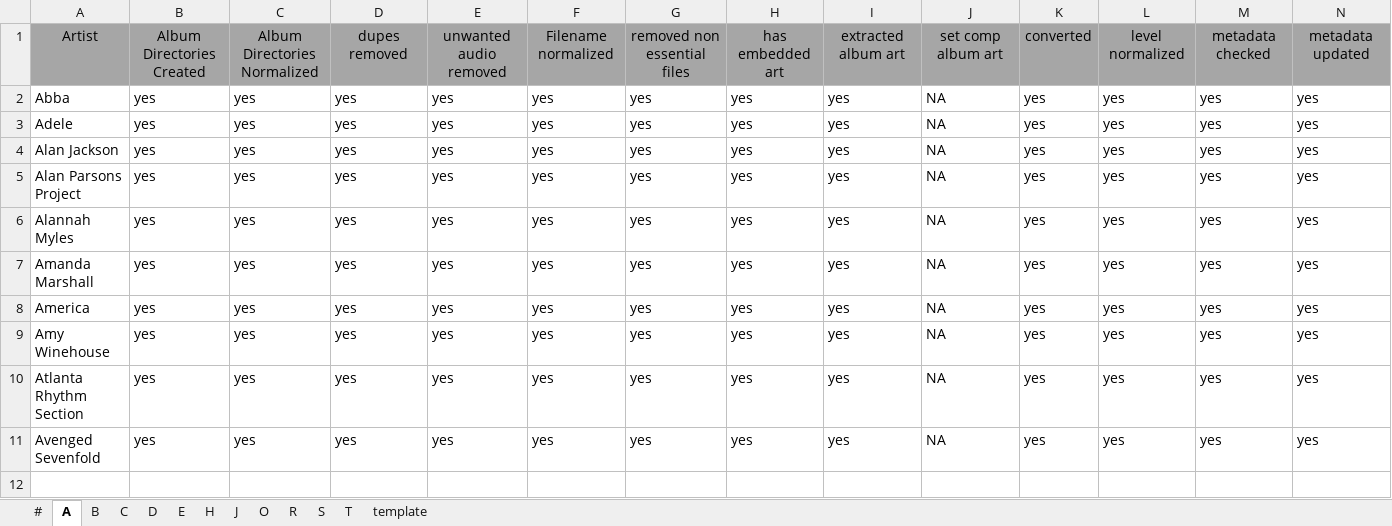
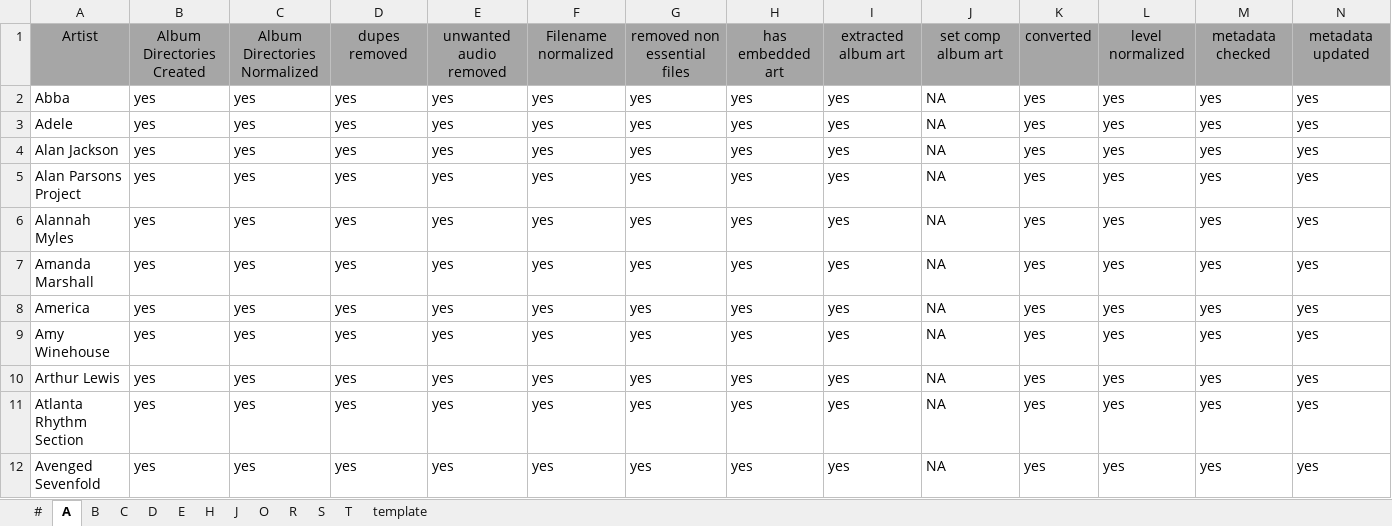
Before and after one commit to manweile/MusicProcessing, an Excel workbook: docs/excel_files/Ricks Music progress.xlsx, sheet A, drawn as a sheet; only a part is shown; values as stored, in another font and other column widths than the file's, no borders; conditional formats not drawn; rows hold the shown columns only; the diff names each change by its address in the sheet, - before the commit and + after, or states it on an @@ line.

```diff
--- a/docs/excel_files/Ricks Music progress.xlsx (sheet A)
+++ b/docs/excel_files/Ricks Music progress.xlsx (sheet A)
+row 10: Arthur Lewis | yes | yes | yes | yes | yes | yes | yes | yes | NA | yes | yes | yes | yes
```
Also changed, not shown: sheet E, 1 other file.
